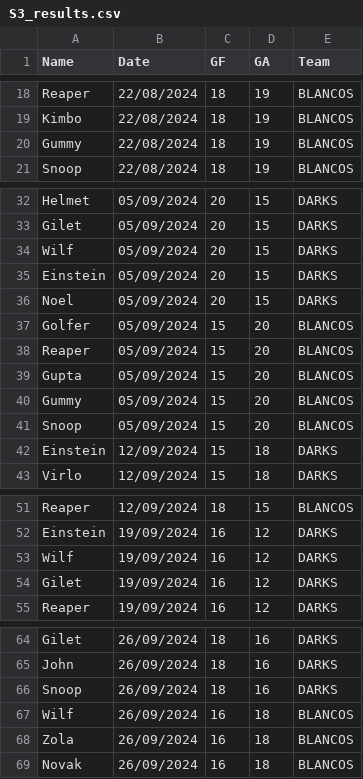
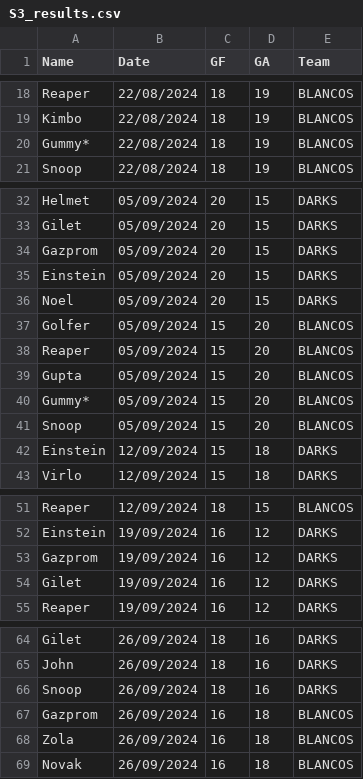
Before and after one commit to Deadlocked2/football_table, a CSV file: data/S3_results.csv, drawn as a sheet; only a part is shown, gaps mark what is left out; the diff covers the shown part only.

```diff
--- a/data/S3_results.csv
+++ b/data/S3_results.csv
@@ -19,3 +19,3 @@ Reaper,22/08/2024,18,19,BLANCOS
 Kimbo,22/08/2024,18,19,BLANCOS
-Gummy,22/08/2024,18,19,BLANCOS
+Gummy*,22/08/2024,18,19,BLANCOS
 Snoop,22/08/2024,18,19,BLANCOS
@@ -33,3 +33,3 @@ Helmet,05/09/2024,20,15,DARKS
 Gilet,05/09/2024,20,15,DARKS
-Wilf,05/09/2024,20,15,DARKS
+Gazprom,05/09/2024,20,15,DARKS
 Einstein,05/09/2024,20,15,DARKS
@@ -39,3 +39,3 @@ Reaper,05/09/2024,15,20,BLANCOS
 Gupta,05/09/2024,15,20,BLANCOS
-Gummy,05/09/2024,15,20,BLANCOS
+Gummy*,05/09/2024,15,20,BLANCOS
 Snoop,05/09/2024,15,20,BLANCOS
@@ -52,3 +52,3 @@ Reaper,12/09/2024,18,15,BLANCOS
 Einstein,19/09/2024,16,12,DARKS
-Wilf,19/09/2024,16,12,DARKS
+Gazprom,19/09/2024,16,12,DARKS
 Gilet,19/09/2024,16,12,DARKS
@@ -66,3 +66,3 @@ John,26/09/2024,18,16,DARKS
 Snoop,26/09/2024,18,16,DARKS
-Wilf,26/09/2024,16,18,BLANCOS
+Gazprom,26/09/2024,16,18,BLANCOS
 Zola,26/09/2024,16,18,BLANCOS
```
Also changed, not shown: 10 added rows, 10 removed rows and 4 edited cells elsewhere in this file, outputs/bumpchart.csv, outputs/bumpchart_t.csv, 2 other files.
